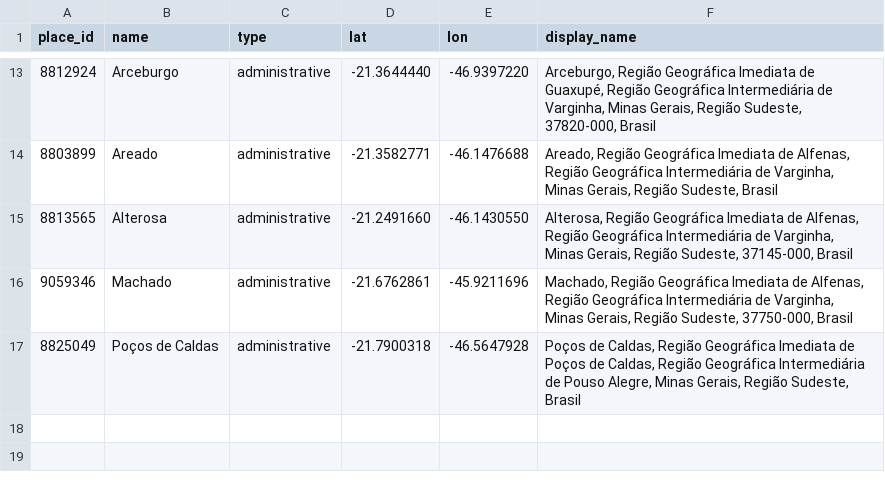
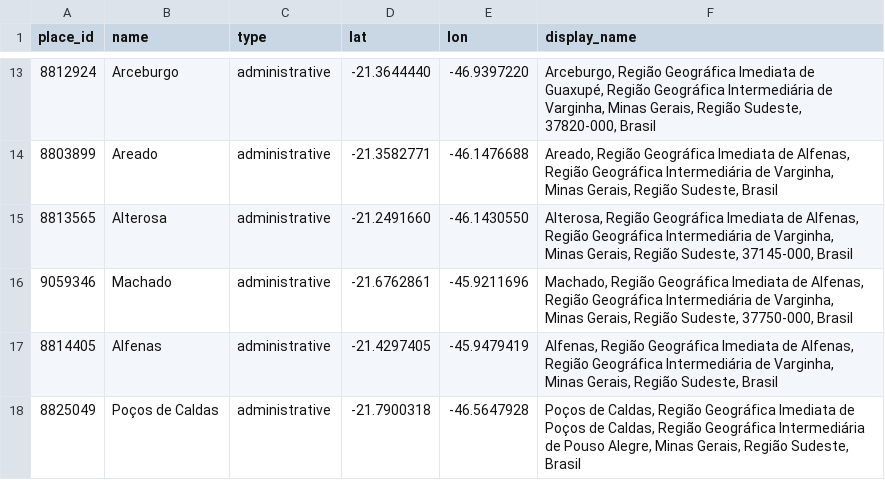
Before and after one commit to andresroliveira/Projeto-Cidades, a CSV file: cidades_geo.csv, drawn as a sheet; only a part is shown, gaps mark what is left out.

Commit message:
Add Alfenas to the city list and improve output message formatting

```diff
--- a/cidades_geo.csv
+++ b/cidades_geo.csv
@@ -16,2 +16,3 @@ place_id,name,type,lat,lon,display_name
 9059346,Machado,administrative,-21.6762861,-45.9211696,"Machado, Região Geográfica Imediata de Alfenas, Região Geográfica Intermediária de Varginha, Minas Gerais, Região Sudeste, 37750-000, Brasil"
+8814405,Alfenas,administrative,-21.4297405,-45.9479419,"Alfenas, Região Geográfica Imediata de Alfenas, Região Geográfica Intermediária de Varginha, Minas Gerais, Região Sudeste, Brasil"
 8825049,Poços de Caldas,administrative,-21.7900318,-46.5647928,"Poços de Caldas, Região Geográfica Imediata de Poços de Caldas, Região Geográfica Intermediária de Pouso Alegre, Minas Gerais, Região Sudeste, Brasil"
```
Also changed, not shown: 1 other file.
